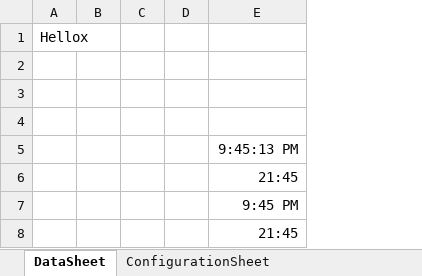
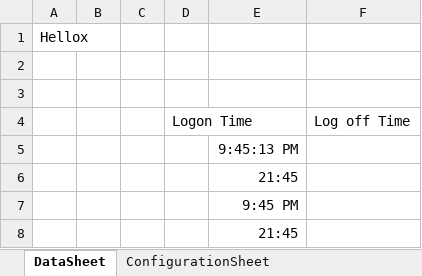
Before and after one commit to maxiclass/UtilityC--ForWork, an Excel workbook: WindowsFormsApp1/WindowsFormsApp1/bin/Debug/UtilityExcel.xlsx, sheet DataSheet, drawn as a sheet; values as stored, in another font and other column widths than the file's, no borders; removed rows and columns are numbered as before the commit, all else as after; the diff names each change by its address in the sheet, - before the commit and + after, or states it on an @@ line.

```diff
--- a/WindowsFormsApp1/WindowsFormsApp1/bin/Debug/UtilityExcel.xlsx (sheet DataSheet)
+++ b/WindowsFormsApp1/WindowsFormsApp1/bin/Debug/UtilityExcel.xlsx (sheet DataSheet)
-column D, empty
+column D, row 4: Logon Time
+column F, row 4: Log off Time
-row 4: (empty)
+row 4:  |  |  | Logon Time |  | Log off Time
```
Also changed, not shown: sheet ConfigurationSheet, 6 other files.
